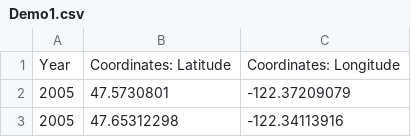
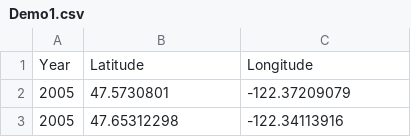
Before and after one commit to cmtoomey/DemoData, a CSV file: Demo1.csv, drawn as a sheet; only a part is shown.

Commit message:
Update Demo1.csv

```diff
--- a/Demo1.csv
+++ b/Demo1.csv
@@ -1,2 +1,2 @@
-"Year","Coordinates: Latitude","Coordinates: Longitude"
+"Year","Latitude","Longitude"
 "2005","47.5730801","-122.37209079"
```
